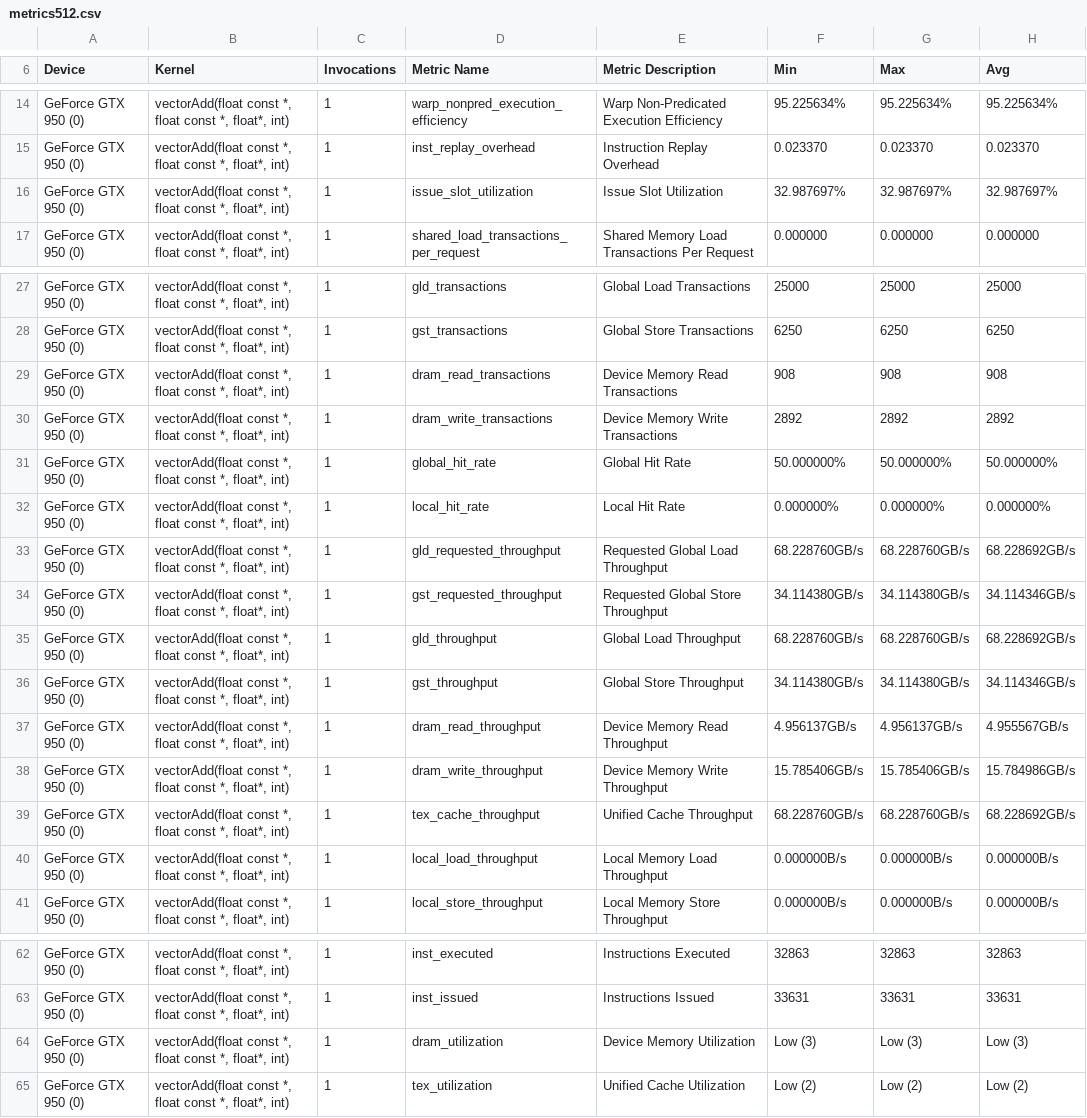
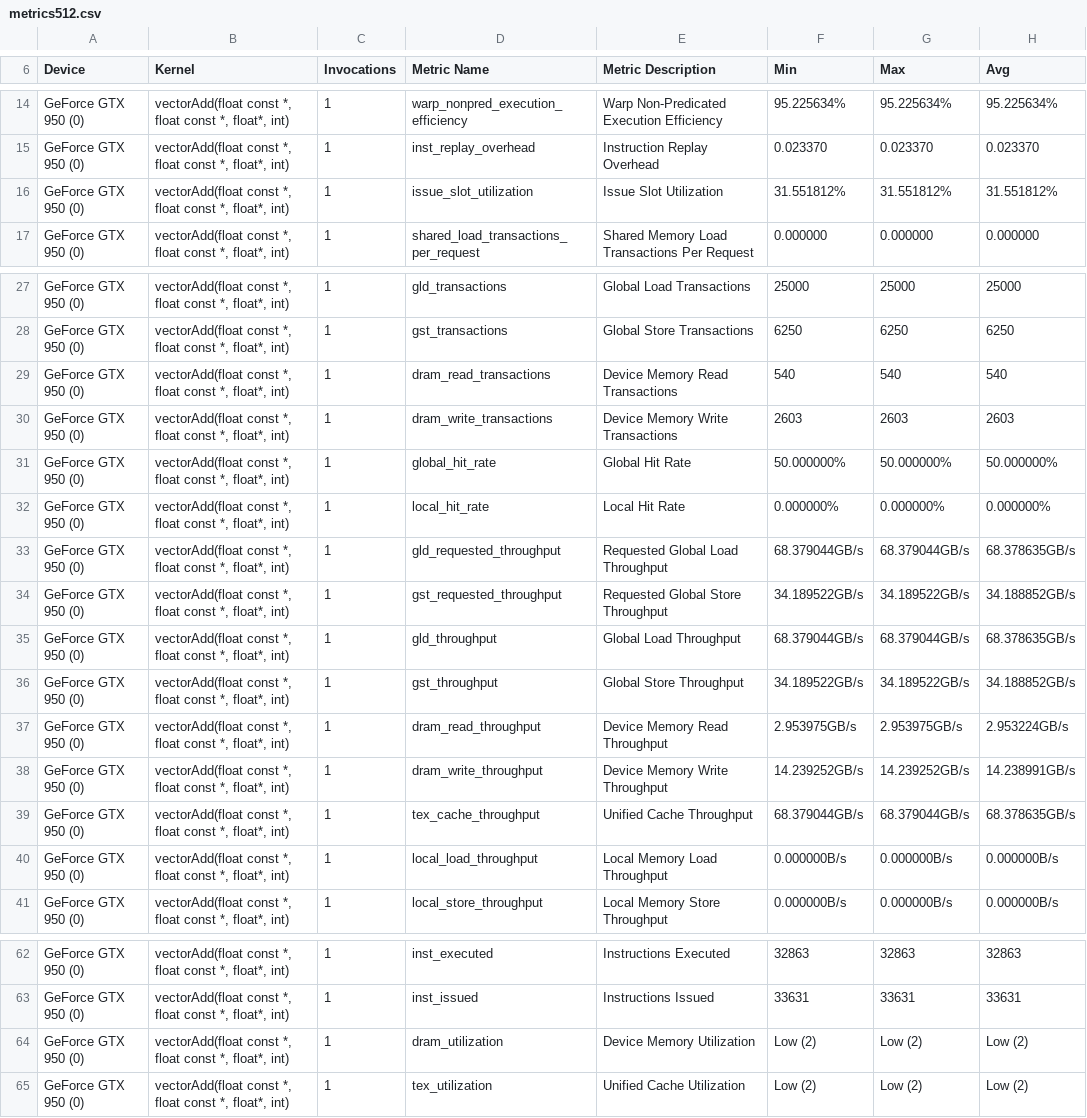
Before and after one commit to 3upperm2n/blocksizemodel, a CSV file: vector_add/metrics512.csv, drawn as a sheet; only a part is shown, gaps mark what is left out; the diff covers the shown part only.

```diff
--- a/vector_add/metrics512.csv
+++ b/vector_add/metrics512.csv
@@ -15,3 +15,3 @@
 "GeForce GTX 950 (0)","vectorAdd(float const *, float const *, float*, int)",1,"inst_replay_overhead","Instruction Replay Overhead",0.023370,0.023370,0.023370
-"GeForce GTX 950 (0)","vectorAdd(float const *, float const *, float*, int)",1,"issue_slot_utilization","Issue Slot Utilization",32.987697%,32.987697%,32.987697%
+"GeForce GTX 950 (0)","vectorAdd(float const *, float const *, float*, int)",1,"issue_slot_utilization","Issue Slot Utilization",31.551812%,31.551812%,31.551812%
 "GeForce GTX 950 (0)","vectorAdd(float const *, float const *, float*, int)",1,"shared_load_transactions_per_request","Shared Memory Load Transactions Per Request",0.000000,0.000000,0.000000
@@ -28,13 +28,13 @@
 "GeForce GTX 950 (0)","vectorAdd(float const *, float const *, float*, int)",1,"gst_transactions","Global Store Transactions",6250,6250,6250
-"GeForce GTX 950 (0)","vectorAdd(float const *, float const *, float*, int)",1,"dram_read_transactions","Device Memory Read Transactions",908,908,908
-"GeForce GTX 950 (0)","vectorAdd(float const *, float const *, float*, int)",1,"dram_write_transactions","Device Memory Write Transactions",2892,2892,2892
+"GeForce GTX 950 (0)","vectorAdd(float const *, float const *, float*, int)",1,"dram_read_transactions","Device Memory Read Transactions",540,540,540
+"GeForce GTX 950 (0)","vectorAdd(float const *, float const *, float*, int)",1,"dram_write_transactions","Device Memory Write Transactions",2603,2603,2603
 "GeForce GTX 950 (0)","vectorAdd(float const *, float const *, float*, int)",1,"global_hit_rate","Global Hit Rate",50.000000%,50.000000%,50.000000%
 "GeForce GTX 950 (0)","vectorAdd(float const *, float const *, float*, int)",1,"local_hit_rate","Local Hit Rate",0.000000%,0.000000%,0.000000%
-"GeForce GTX 950 (0)","vectorAdd(float const *, float const *, float*, int)",1,"gld_requested_throughput","Requested Global Load Throughput",68.228760GB/s,68.228760GB/s,68.228692GB/s
-"GeForce GTX 950 (0)","vectorAdd(float const *, float const *, float*, int)",1,"gst_requested_throughput","Requested Global Store Throughput",34.114380GB/s,34.114380GB/s,34.114346GB/s
-"GeForce GTX 950 (0)","vectorAdd(float const *, float const *, float*, int)",1,"gld_throughput","Global Load Throughput",68.228760GB/s,68.228760GB/s,68.228692GB/s
-"GeForce GTX 950 (0)","vectorAdd(float const *, float const *, float*, int)",1,"gst_throughput","Global Store Throughput",34.114380GB/s,34.114380GB/s,34.114346GB/s
-"GeForce GTX 950 (0)","vectorAdd(float const *, float const *, float*, int)",1,"dram_read_throughput","Device Memory Read Throughput",4.956137GB/s,4.956137GB/s,4.955567GB/s
-"GeForce GTX 950 (0)","vectorAdd(float const *, float const *, float*, int)",1,"dram_write_throughput","Device Memory Write Throughput",15.785406GB/s,15.785406GB/s,15.784986GB/s
-"GeForce GTX 950 (0)","vectorAdd(float const *, float const *, float*, int)",1,"tex_cache_throughput","Unified Cache Throughput",68.228760GB/s,68.228760GB/s,68.228692GB/s
+"GeForce GTX 950 (0)","vectorAdd(float const *, float const *, float*, int)",1,"gld_requested_throughput","Requested Global Load Throughput",68.379044GB/s,68.379044GB/s,68.378635GB/s
+"GeForce GTX 950 (0)","vectorAdd(float const *, float const *, float*, int)",1,"gst_requested_throughput","Requested Global Store Throughput",34.189522GB/s,34.189522GB/s,34.188852GB/s
+"GeForce GTX 950 (0)","vectorAdd(float const *, float const *, float*, int)",1,"gld_throughput","Global Load Throughput",68.379044GB/s,68.379044GB/s,68.378635GB/s
+"GeForce GTX 950 (0)","vectorAdd(float const *, float const *, float*, int)",1,"gst_throughput","Global Store Throughput",34.189522GB/s,34.189522GB/s,34.188852GB/s
+"GeForce GTX 950 (0)","vectorAdd(float const *, float const *, float*, int)",1,"dram_read_throughput","Device Memory Read Throughput",2.953975GB/s,2.953975GB/s,2.953224GB/s
+"GeForce GTX 950 (0)","vectorAdd(float const *, float const *, float*, int)",1,"dram_write_throughput","Device Memory Write Throughput",14.239252GB/s,14.239252GB/s,14.238991GB/s
+"GeForce GTX 950 (0)","vectorAdd(float const *, float const *, float*, int)",1,"tex_cache_throughput","Unified Cache Throughput",68.379044GB/s,68.379044GB/s,68.378635GB/s
 "GeForce GTX 950 (0)","vectorAdd(float const *, float const *, float*, int)",1,"local_load_throughput","Local Memory Load Throughput",0.000000B/s,0.000000B/s,0.000000B/s
@@ -63,3 +63,3 @@
 "GeForce GTX 950 (0)","vectorAdd(float const *, float const *, float*, int)",1,"inst_issued","Instructions Issued",33631,33631,33631
-"GeForce GTX 950 (0)","vectorAdd(float const *, float const *, float*, int)",1,"dram_utilization","Device Memory Utilization","Low (3)","Low (3)","Low (3)"
+"GeForce GTX 950 (0)","vectorAdd(float const *, float const *, float*, int)",1,"dram_utilization","Device Memory Utilization","Low (2)","Low (2)","Low (2)"
 "GeForce GTX 950 (0)","vectorAdd(float const *, float const *, float*, int)",1,"tex_utilization","Unified Cache Utilization","Low (2)","Low (2)","Low (2)"
```
Also changed, not shown: 64 edited cells elsewhere in this file, vector_add/metrics1024.csv, vector_add/metrics128.csv, 9 other files.
